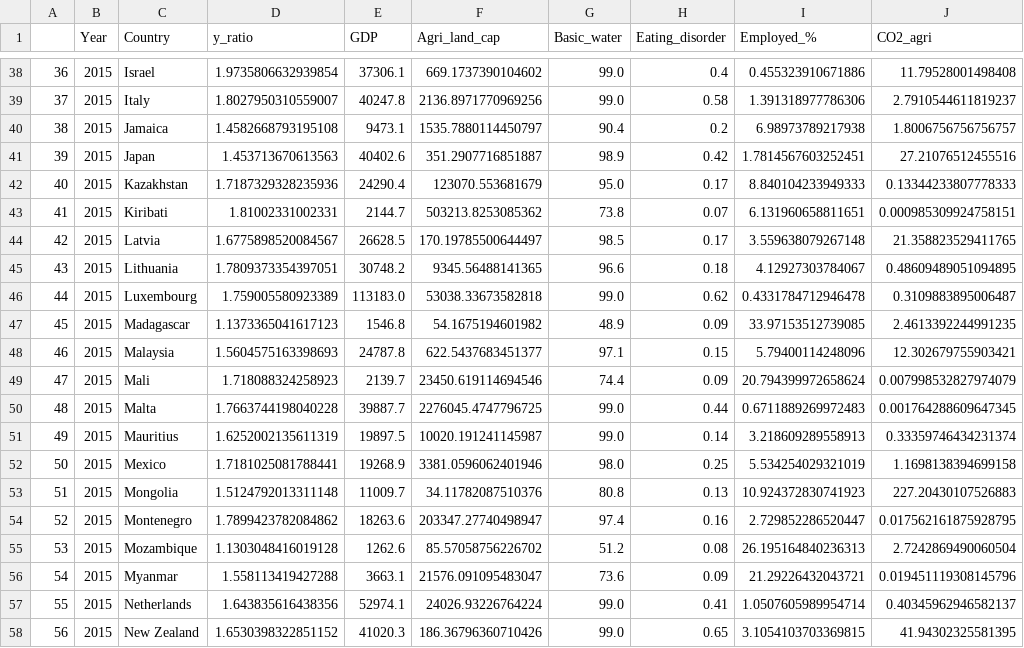
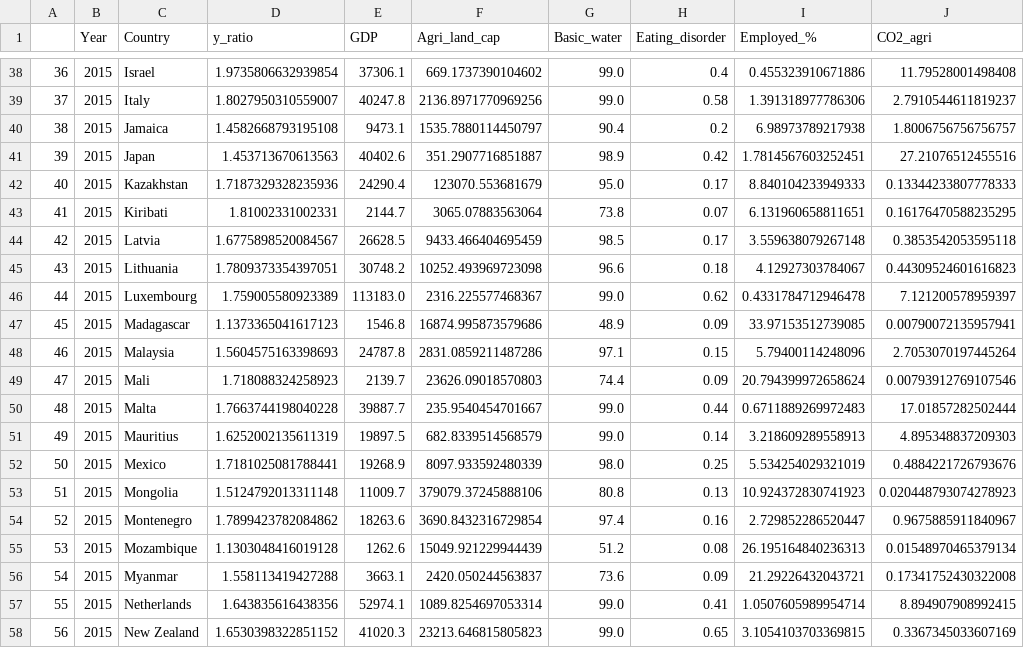
Before and after one commit to tanjoash/2D_data_driven_world, a CSV file: 2dwork/df2015_combined_model1.csv, drawn as a sheet; only a part is shown, gaps mark what is left out; the diff covers the shown part only.

```diff
--- a/2dwork/df2015_combined_model1.csv
+++ b/2dwork/df2015_combined_model1.csv
@@ -42,17 +42,17 @@
 40,2015,Kazakhstan,1.7187329328235936,24290.4,123070.553681679,95.0,0.17,8.840104233949333,0.13344233807778333
-41,2015,Kiribati,1.81002331002331,2144.7,503213.8253085362,73.8,0.07,6.131960658811651,0.000985309924758151
-42,2015,Latvia,1.6775898520084567,26628.5,170.19785500644497,98.5,0.17,3.559638079267148,21.358823529411765
-43,2015,Lithuania,1.7809373354397051,30748.2,9345.56488141365,96.6,0.18,4.12927303784067,0.48609489051094895
-44,2015,Luxembourg,1.759005580923389,113183.0,53038.33673582818,99.0,0.62,0.4331784712946478,0.3109883895006487
-45,2015,Madagascar,1.1373365041617123,1546.8,54.1675194601982,48.9,0.09,33.97153512739085,2.4613392244991235
-46,2015,Malaysia,1.5604575163398693,24787.8,622.5437683451377,97.1,0.15,5.79400114248096,12.302679755903421
-47,2015,Mali,1.718088324258923,2139.7,23450.619114694546,74.4,0.09,20.794399972658624,0.007998532827974079
-48,2015,Malta,1.7663744198040228,39887.7,2276045.4747796725,99.0,0.44,0.6711889269972483,0.001764288609647345
-49,2015,Mauritius,1.6252002135611319,19897.5,10020.191241145987,99.0,0.14,3.218609289558913,0.33359746434231374
-50,2015,Mexico,1.7181025081788441,19268.9,3381.0596062401946,98.0,0.25,5.534254029321019,1.1698138394699158
-51,2015,Mongolia,1.5124792013311148,11009.7,34.11782087510376,80.8,0.13,10.924372830741923,227.20430107526883
-52,2015,Montenegro,1.7899423782084862,18263.6,203347.27740498947,97.4,0.16,2.729852286520447,0.017562161875928795
-53,2015,Mozambique,1.1303048416019128,1262.6,85.57058756226702,51.2,0.08,26.195164840236313,2.7242869490060504
-54,2015,Myanmar,1.558113419427288,3663.1,21576.091095483047,73.6,0.09,21.29226432043721,0.019451119308145796
-55,2015,Netherlands,1.643835616438356,52974.1,24026.93226764224,99.0,0.41,1.0507605989954714,0.40345962946582137
-56,2015,New Zealand,1.6530398322851152,41020.3,186.36796360710426,99.0,0.65,3.1054103703369815,41.94302325581395
+41,2015,Kiribati,1.81002331002331,2144.7,3065.07883563064,73.8,0.07,6.131960658811651,0.16176470588235295
+42,2015,Latvia,1.6775898520084567,26628.5,9433.466404695459,98.5,0.17,3.559638079267148,0.3853542053595118
+43,2015,Lithuania,1.7809373354397051,30748.2,10252.493969723098,96.6,0.18,4.12927303784067,0.44309524601616823
+44,2015,Luxembourg,1.759005580923389,113183.0,2316.225577468367,99.0,0.62,0.4331784712946478,7.121200578959397
+45,2015,Madagascar,1.1373365041617123,1546.8,16874.995873579686,48.9,0.09,33.97153512739085,0.00790072135957941
+46,2015,Malaysia,1.5604575163398693,24787.8,2831.0859211487286,97.1,0.15,5.79400114248096,2.7053070197445264
+47,2015,Mali,1.718088324258923,2139.7,23626.09018570803,74.4,0.09,20.794399972658624,0.00793912769107546
+48,2015,Malta,1.7663744198040228,39887.7,235.9540454701667,99.0,0.44,0.6711889269972483,17.01857282502444
+49,2015,Mauritius,1.6252002135611319,19897.5,682.8339514568579,99.0,0.14,3.218609289558913,4.895348837209303
+50,2015,Mexico,1.7181025081788441,19268.9,8097.933592480339,98.0,0.25,5.534254029321019,0.4884221726793676
+51,2015,Mongolia,1.5124792013311148,11009.7,379079.37245888106,80.8,0.13,10.924372830741923,0.020448793074278923
+52,2015,Montenegro,1.7899423782084862,18263.6,3690.8432316729854,97.4,0.16,2.729852286520447,0.9675885911840967
+53,2015,Mozambique,1.1303048416019128,1262.6,15049.921229944439,51.2,0.08,26.195164840236313,0.01548970465379134
+54,2015,Myanmar,1.558113419427288,3663.1,2420.050244563837,73.6,0.09,21.29226432043721,0.17341752430322008
+55,2015,Netherlands,1.643835616438356,52974.1,1089.8254697053314,99.0,0.41,1.0507605989954714,8.894907908992415
+56,2015,New Zealand,1.6530398322851152,41020.3,23213.646815805823,99.0,0.65,3.1054103703369815,0.3367345033607169
```
Also changed, not shown: 94 edited cells elsewhere in this file, 2dwork/df2013_combined_model1.csv, 2dwork/df2013_combined_model2.csv, 10 other files.
